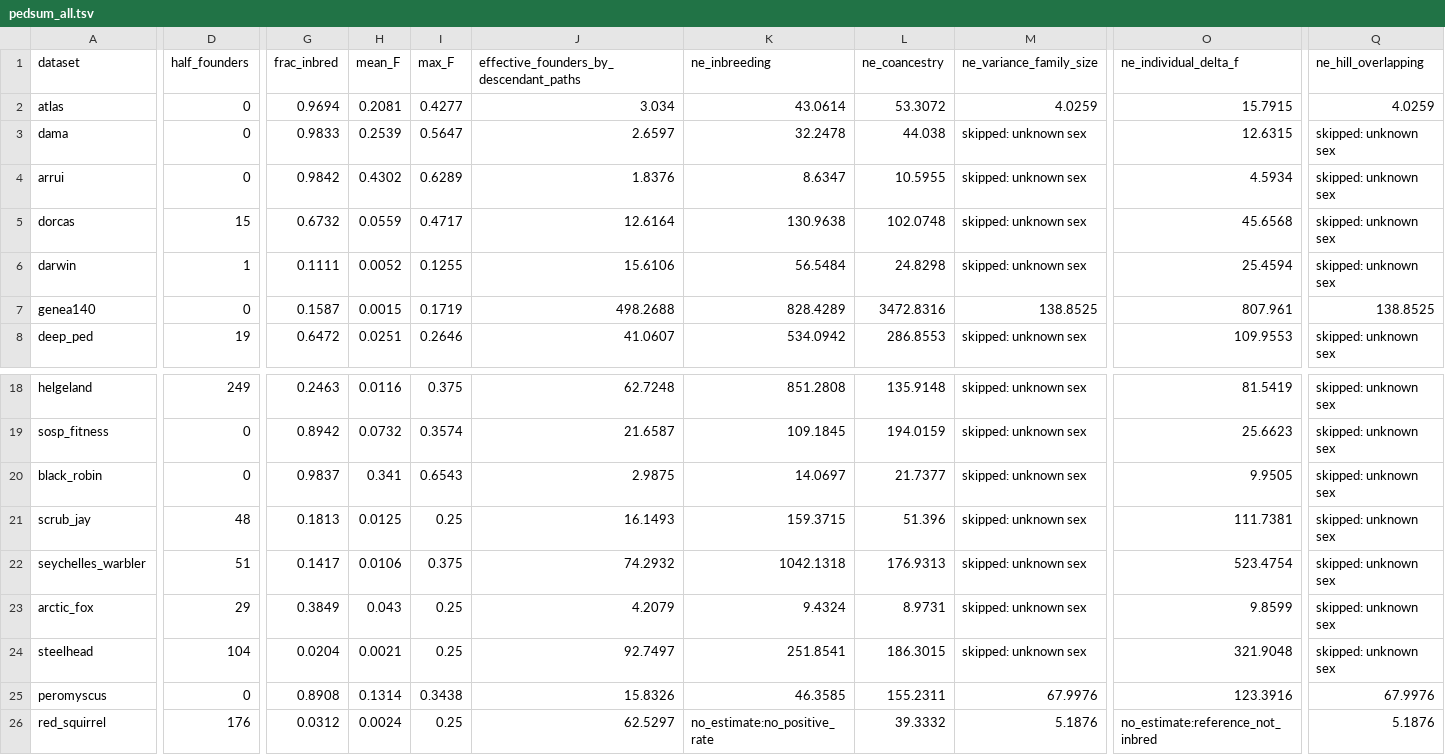
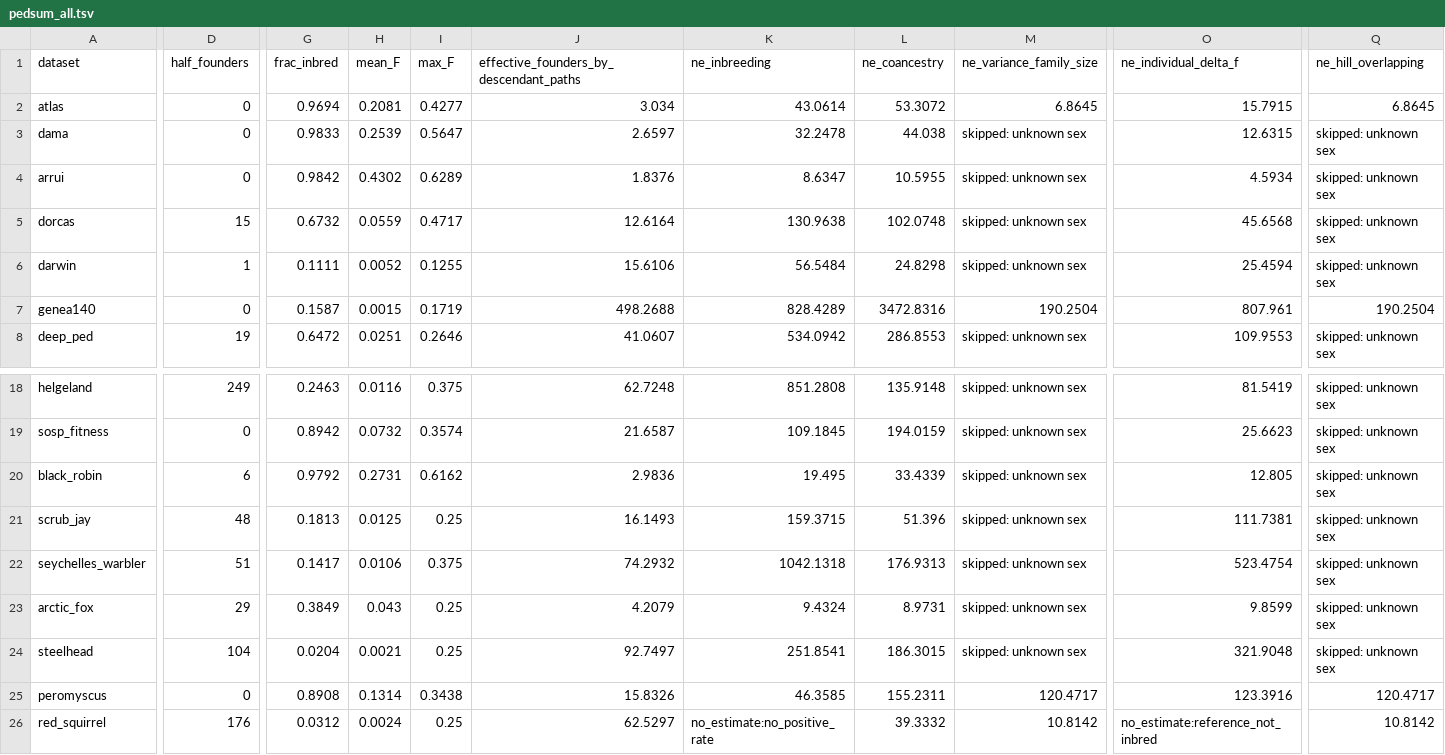
Before and after one commit to rwaples/pedsum-validate, a TSV file: results/pedsum_all.tsv, drawn as a sheet; only a part is shown, gaps mark what is left out; the diff covers the shown part only; the diff names each change by its address in the sheet, - before the commit and + after, or states it on an @@ line.

Commit message:
Pin pedsum 0.18.0 and make black_robin's dual-role birds female
pedsum 0.17 refuses in summarize an unsexed bird used as both mother and
father, even with --allow-missing-sex, so all nine black_robin checks
errored. The new sex_overrides key makes birds 22080 and 22082 female,
their majority role, and break_role_conflicts has validate clear the 6
links where either is the father. N passes; the F checks are DIFF, since
the authors' F keeps those links. No other dataset's checks change. In the
unchecked pedsum_all.tsv, ne_variance_family_size and
ne_long_term_contributions move for atlas, genea140, peromyscus and
red_squirrel (pedsum 0.14 -> 0.18, pedigree-graph 0.12 -> 0.16; Ne is
checked in pedigree-graph-validate). The lock also moves pg-phenotype to
0.6.1.

```diff
--- a/results/pedsum_all.tsv
+++ b/results/pedsum_all.tsv
-M2 (ne_variance_family_size): 4.0259
+M2 (ne_variance_family_size): 6.8645
-Q2 (ne_hill_overlapping): 4.0259
+Q2 (ne_hill_overlapping): 6.8645
-M7 (ne_variance_family_size): 138.8525
+M7 (ne_variance_family_size): 190.2504
-Q7 (ne_hill_overlapping): 138.8525
+Q7 (ne_hill_overlapping): 190.2504
-D20 (half_founders): 0
+D20 (half_founders): 6
-G20 (frac_inbred): 0.9837
+G20 (frac_inbred): 0.9792
-H20 (mean_F): 0.341
+H20 (mean_F): 0.2731
-I20 (max_F): 0.6543
+I20 (max_F): 0.6162
-J20: 2.9875
+J20: 2.9836
-K20 (ne_inbreeding): 14.0697
+K20 (ne_inbreeding): 19.495
-L20 (ne_coancestry): 21.7377
+L20 (ne_coancestry): 33.4339
-O20 (ne_individual_delta_f): 9.9505
+O20 (ne_individual_delta_f): 12.805
-M25 (ne_variance_family_size): 67.9976
+M25 (ne_variance_family_size): 120.4717
-Q25 (ne_hill_overlapping): 67.9976
+Q25 (ne_hill_overlapping): 120.4717
-M26 (ne_variance_family_size): 5.1876
+M26 (ne_variance_family_size): 10.8142
-Q26 (ne_hill_overlapping): 5.1876
+Q26 (ne_hill_overlapping): 10.8142
```
Also changed, not shown: 4 edited cells elsewhere in this file, results/results.tsv, 7 other files.
